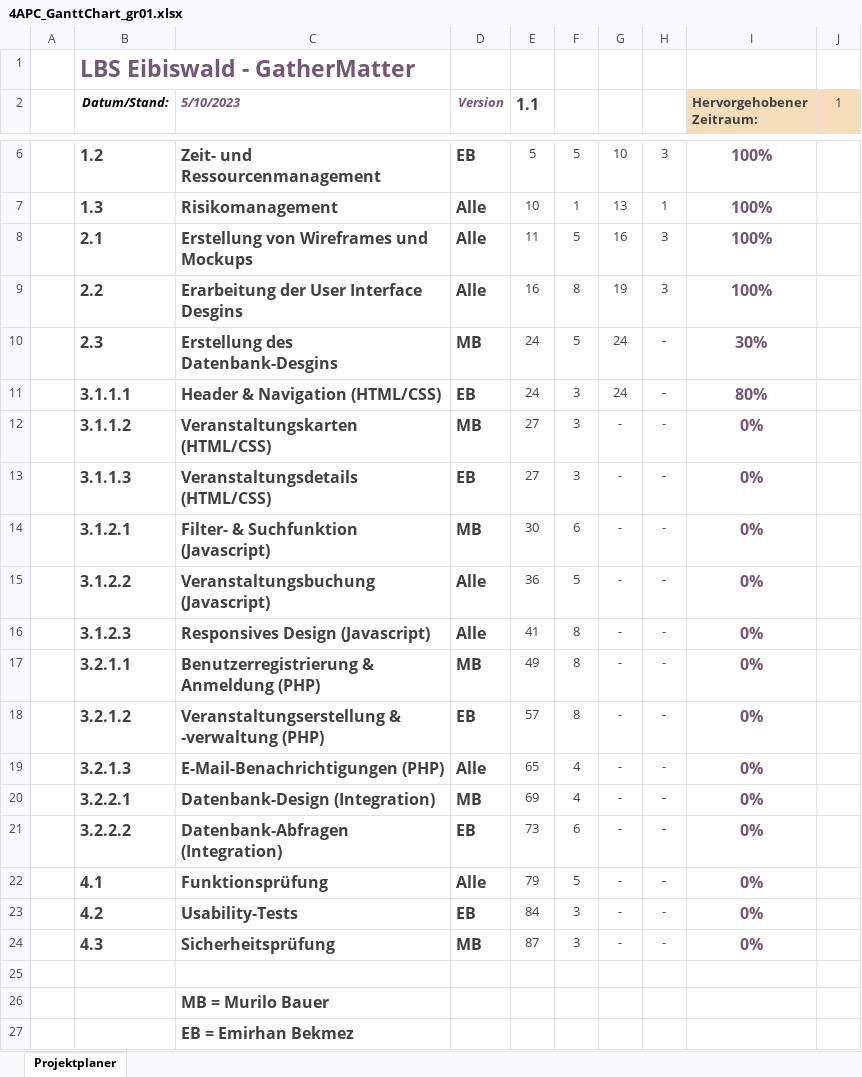
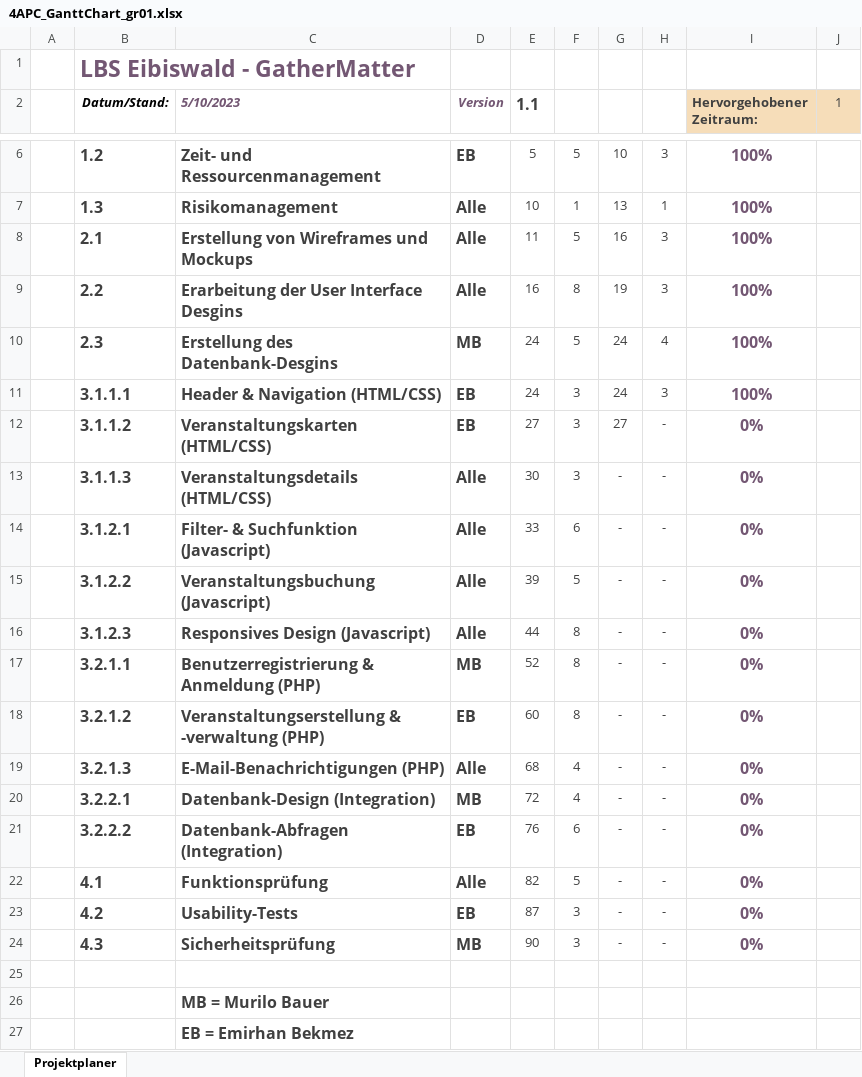
Before and after one commit to MuriTube/gathermatter, an Excel workbook: Planung/4APC_GanttChart_gr01.xlsx, sheet Projektplaner, drawn as a sheet; only a part is shown, gaps mark what is left out; values as stored, in another font and other column widths than the file's, no borders; charts and pictures and conditional formats not drawn; the diff names each change by its address in the sheet, - before the commit and + after, or states it on an @@ line.

```diff
--- a/Planung/4APC_GanttChart_gr01.xlsx (sheet Projektplaner)
+++ b/Planung/4APC_GanttChart_gr01.xlsx (sheet Projektplaner)
-H10: -
+H10: 4
-I10 (Hervorgehobener Zeitraum:): 30%
+I10 (Hervorgehobener Zeitraum:): 100%
-H11: -
+H11: 3
-I11 (Hervorgehobener Zeitraum:): 80%
+I11 (Hervorgehobener Zeitraum:): 100%
-D12 (Version): MB
+D12 (Version): EB
-G12: -
+G12: 27
-D13 (Version): EB
+D13 (Version): Alle
-E13 (1.1): 27
+E13 (1.1): 30
-D14 (Version): MB
+D14 (Version): Alle
-E14 (1.1): 30
+E14 (1.1): 33
-E15 (1.1): 36
+E15 (1.1): 39
-E16 (1.1): 41
+E16 (1.1): 44
-E17 (1.1): 49
+E17 (1.1): 52
-E18 (1.1): 57
+E18 (1.1): 60
-E19 (1.1): 65
+E19 (1.1): 68
-E20 (1.1): 69
+E20 (1.1): 72
-E21 (1.1): 73
+E21 (1.1): 76
-E22 (1.1): 79
+E22 (1.1): 82
-E23 (1.1): 84
+E23 (1.1): 87
-E24 (1.1): 87
+E24 (1.1): 90
```
Also changed, not shown: 15 other files.
